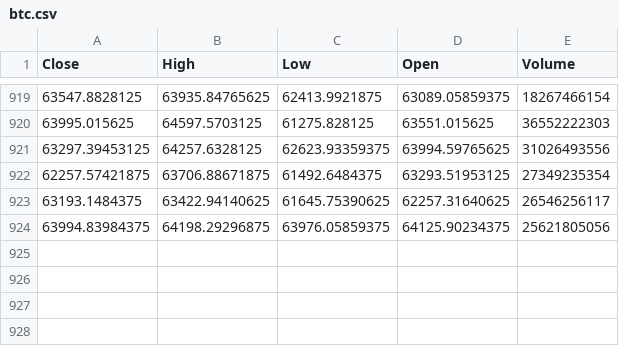
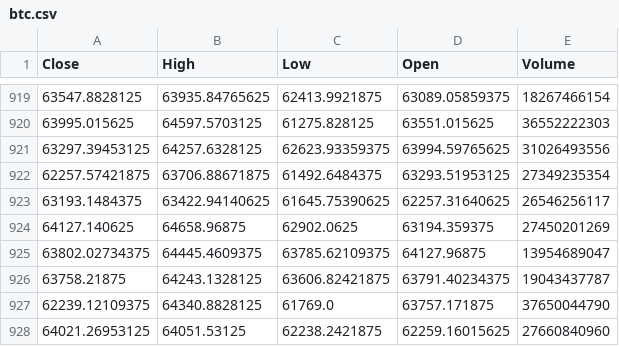
Before and after one commit to Nando8298/Bitcoin-Predictor, a CSV file: btc.csv, drawn as a sheet; only a part is shown, gaps mark what is left out; removed rows and columns are numbered as before the commit, all else as after; the diff names each change by its address in the sheet, - before the commit and + after, or states it on an @@ line.

```diff
--- a/btc.csv
+++ b/btc.csv
-row 924: 63994.83984375 | 64198.29296875 | 63976.05859375 | 64125.90234375 | 25621805056
+row 924: 64127.140625 | 64658.96875 | 62902.0625 | 63194.359375 | 27450201269
+row 925: 63802.02734375 | 64445.4609375 | 63785.62109375 | 64127.96875 | 13954689047
+row 926: 63758.21875 | 64243.1328125 | 63606.82421875 | 63791.40234375 | 19043437787
+row 927: 62239.12109375 | 64340.8828125 | 61769.0 | 63757.171875 | 37650044790
+row 928: 64021.26953125 | 64051.53125 | 62238.2421875 | 62259.16015625 | 27660840960
```
Also changed, not shown: 2 other files.
